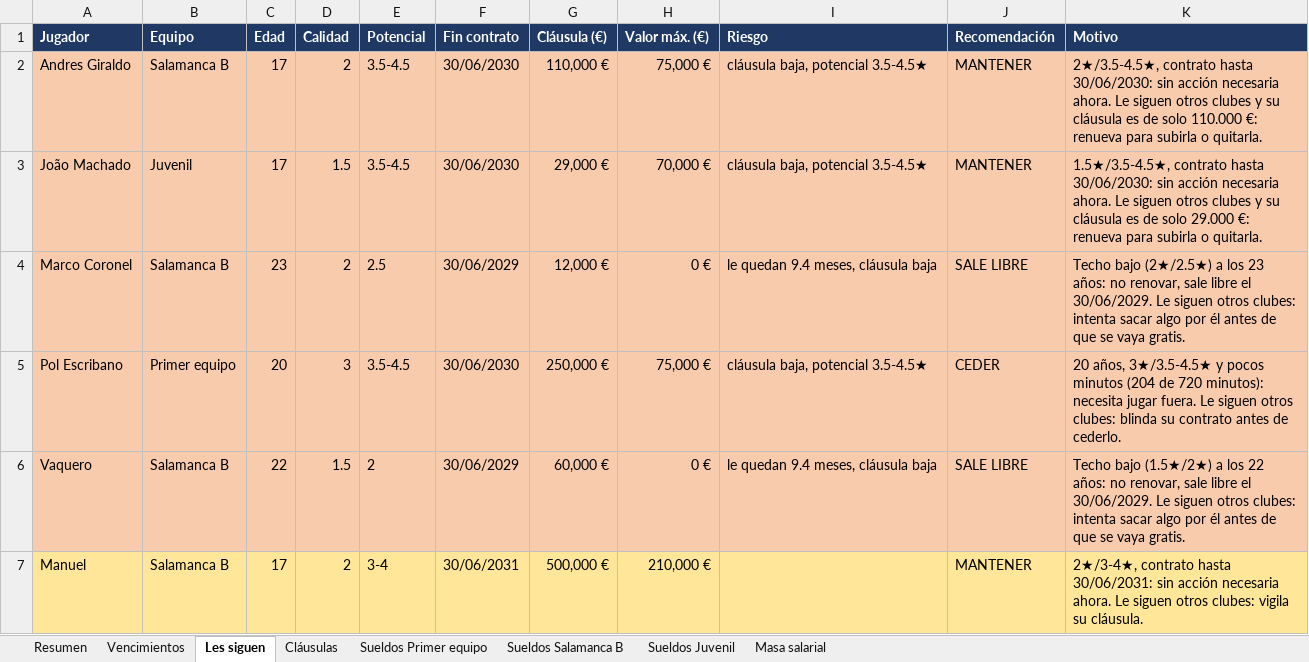
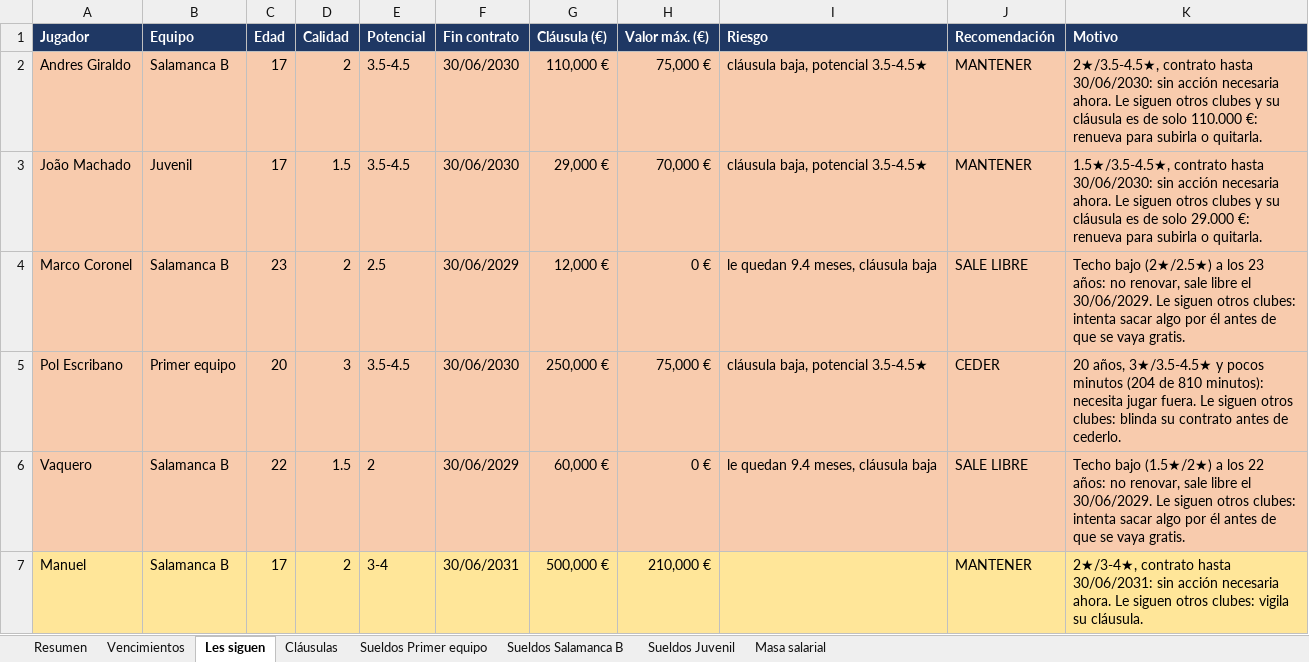
Before and after one commit to Antoniocapi/Antoniocapi, an Excel workbook: informes/2028-09-18_contratos.xlsx, sheet Les siguen, drawn as a sheet; values as stored, in another font and other column widths than the file's, no borders; the diff names each change by its address in the sheet, - before the commit and + after, or states it on an @@ line.

```diff
--- a/informes/2028-09-18_contratos.xlsx (sheet Les siguen)
+++ b/informes/2028-09-18_contratos.xlsx (sheet Les siguen)
-K5 (Motivo): …(204 de 720 minutos): necesita…
+K5 (Motivo): …(204 de 810 minutos): necesita…
```
Also changed, not shown: sheet Vencimientos, informes/2028-09-18_analisis.xlsx, informes/2028-09-18_cantera.xlsx, 21 other files.
